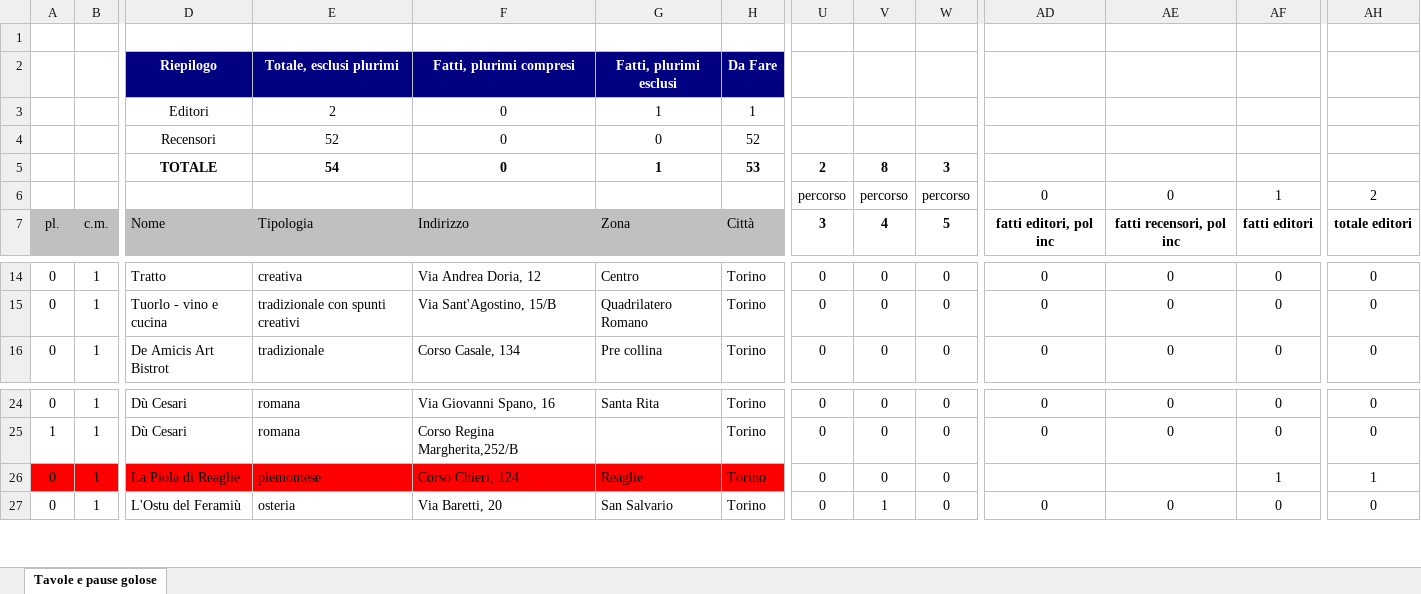
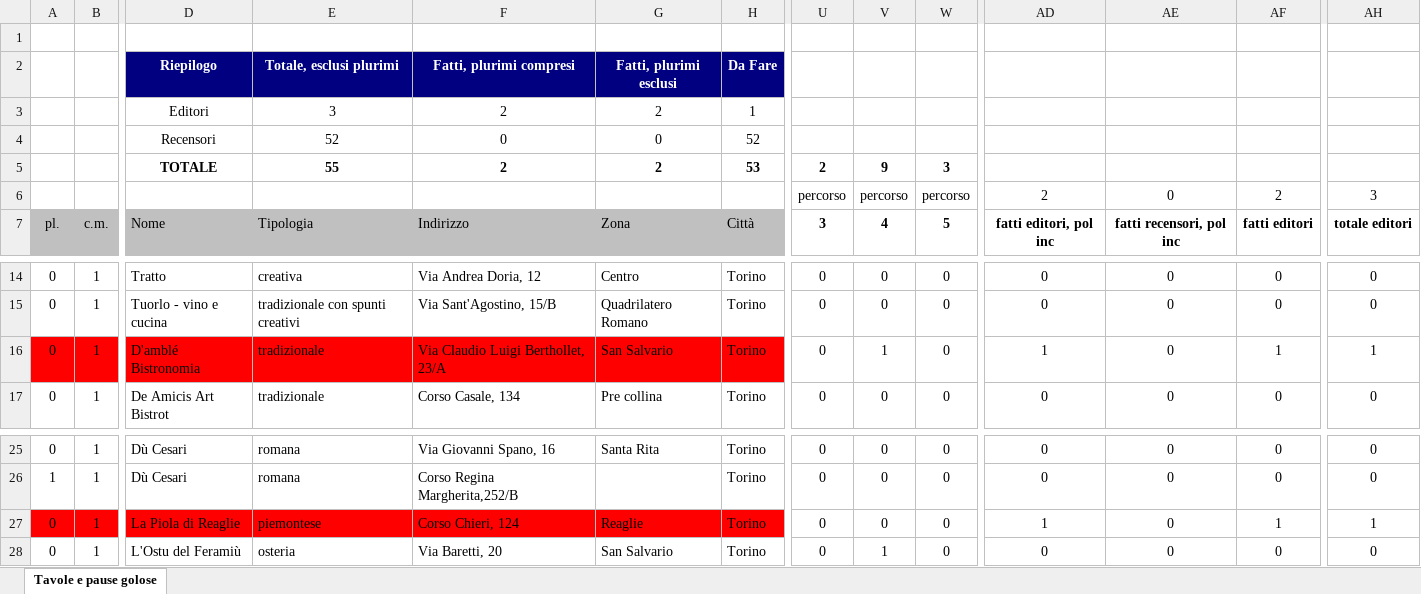
Before and after one commit to pecoraneraeditore/mappa-ristoranti, an Excel workbook: Torino_2028.xlsx, sheet Tavole e pause golose, drawn as a sheet; only a part is shown, gaps mark what is left out; values as stored, in another font and other column widths than the file's, no borders; addresses are those after the commit; rows hold the shown columns only; the diff names each change by its address in the sheet, - before the commit and + after, or states it on an @@ line.

```diff
--- a/Torino_2028.xlsx (sheet Tavole e pause golose)
+++ b/Torino_2028.xlsx (sheet Tavole e pause golose)
-E3: 2
+E3: 3
-F3: 0
+F3: 2
-G3: 1
+G3: 2
-E5: 54
+E5: 55
-F5: 0
+F5: 2
-G5: 1
+G5: 2
-V5: 8
+V5: 9
-AD6: 0
+AD6: 2
-AF6: 1
+AF6: 2
-AH6: 2
+AH6: 3
+row 16: 0 | 1 | D'amblé Bistronomia | tradizionale | Via Claudio Luigi Berthollet, 23/A | San Salvario | Torino | 0 | 1 | 0 | 1 | 0 | 1 | 1
-AD27: (empty)
+AD27: 1
-AE27: (empty)
+AE27: 0
```
Also changed, not shown: formulas that keep their value, 3 other files.
